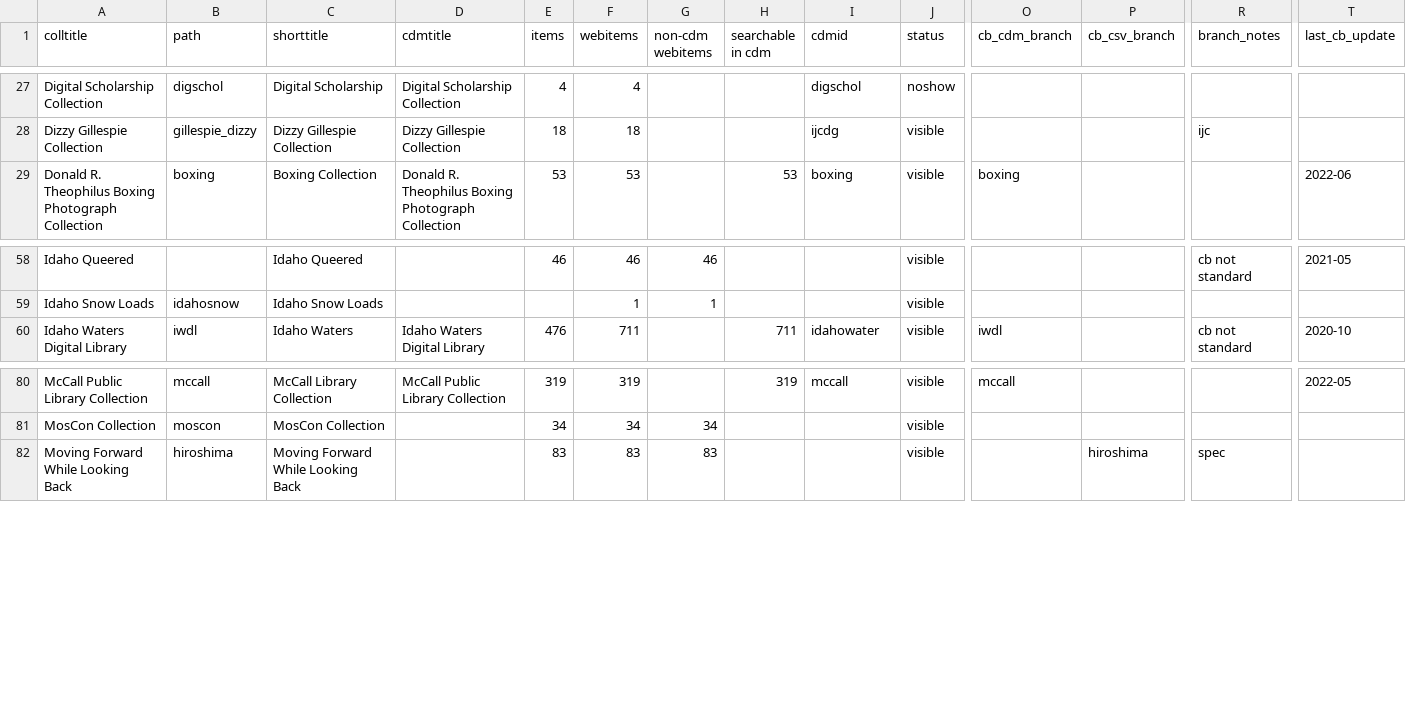
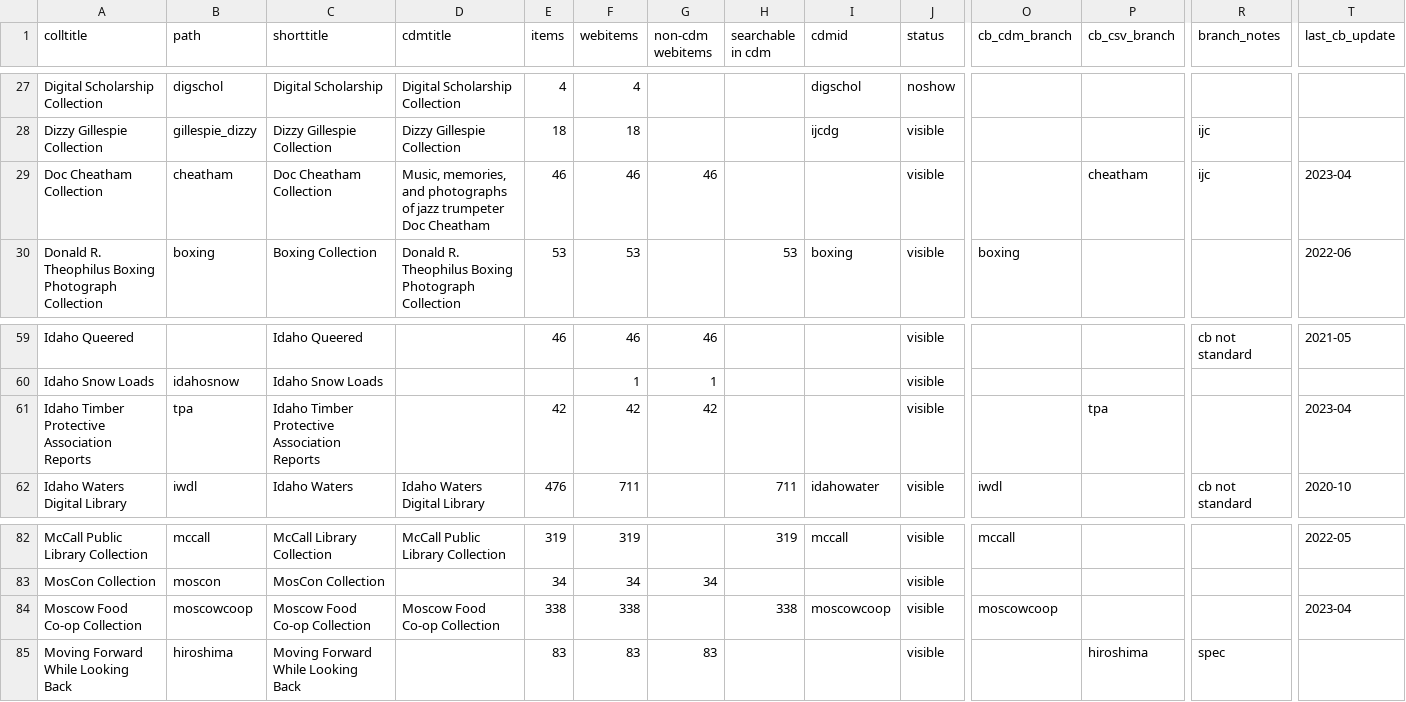
Before and after one commit to uidaholib/digital_source, a CSV file: _data/digital_all_collections.csv, drawn as a sheet; only a part is shown, gaps mark what is left out; rows hold the shown columns only; the diff names each change by its address in the sheet, - before the commit and + after, or states it on an @@ line.

Commit message:
Add new collections

```diff
--- a/_data/digital_all_collections.csv
+++ b/_data/digital_all_collections.csv
+row 29: Doc Cheatham Collection | cheatham | Doc Cheatham Collection | Music, memories, and photographs of jazz trumpeter Doc Cheatham | 46 | 46 | 46 |  |  | visible |  | cheatham | ijc | 2023-04
+row 61: Idaho Timber Protective Association Reports | tpa | Idaho Timber Protective Association Reports |  | 42 | 42 | 42 |  |  | visible |  | tpa |  | 2023-04
+row 84: Moscow Food Co-op Collection | moscowcoop | Moscow Food Co-op Collection | Moscow Food Co-op Collection | 338 | 338 |  | 338 | moscowcoop | visible | moscowcoop |  |  | 2023-04
```
